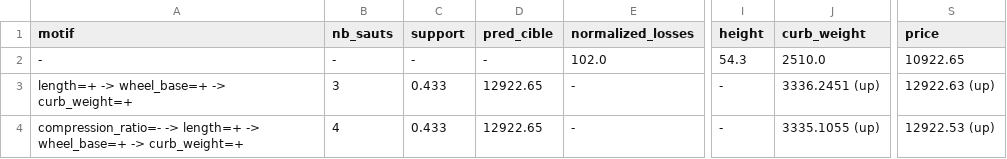
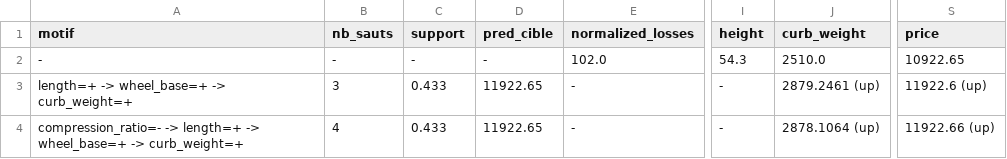
Before and after one commit to Merf004/gradual-counterfactuals, a CSV file: outputs/automobile/contrefactuels_instance_0.csv, drawn as a sheet; only a part is shown, gaps mark what is left out; the diff names each change by its address in the sheet, - before the commit and + after, or states it on an @@ line.

```diff
--- a/outputs/automobile/contrefactuels_instance_0.csv
+++ b/outputs/automobile/contrefactuels_instance_0.csv
-D3:D4 (pred_cible): 12922.65
+D3:D4 (pred_cible): 11922.65
-J3 (curb_weight): 3336.2451 (up)
+J3 (curb_weight): 2879.2461 (up)
-S3 (price): 12922.63 (up)
+S3 (price): 11922.6 (up)
-J4 (curb_weight): 3335.1055 (up)
+J4 (curb_weight): 2878.1064 (up)
-S4 (price): 12922.53 (up)
+S4 (price): 11922.66 (up)
```
Also changed, not shown: 11 other files.
